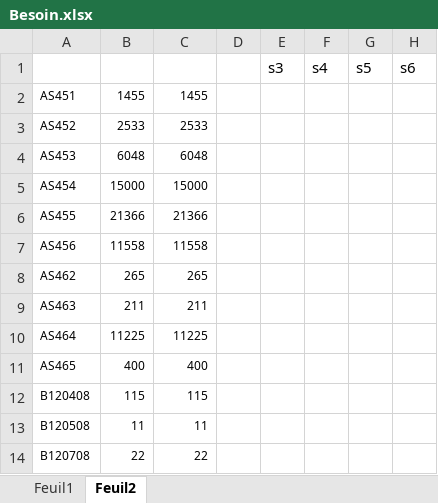
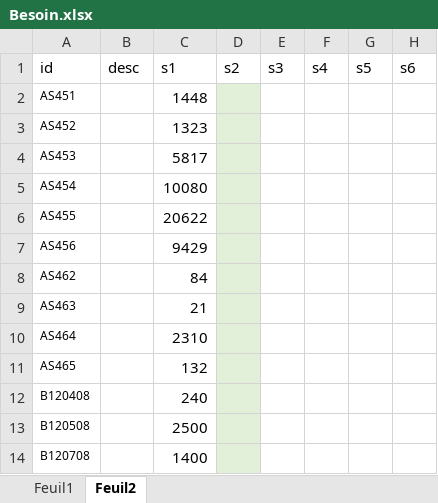
Before and after one commit to ghassenkha/arco, an Excel workbook: public/uploads/Besoin.xlsx, sheet Feuil2, drawn as a sheet; only a part is shown; values as stored, in another font and other column widths than the file's, no borders; the diff covers the shown part only; the diff names each change by its address in the sheet, - before the commit and + after, or states it on an @@ line.

```diff
--- a/public/uploads/Besoin.xlsx (sheet Feuil2)
+++ b/public/uploads/Besoin.xlsx (sheet Feuil2)
-A1: (empty)
+A1: id
-B1: (empty)
+B1: desc
-C1: (empty)
+C1: s1
-D1: (empty)
+D1: s2
-B2: 1455
+B2: (empty)
-C2: 1455
+C2: 1448
@@ C2:C14 text size: larger @@
-D2:D14 fill: none
+D2:D14 fill: #E2F0D9
-B3: 2533
+B3: (empty)
-C3: 2533
+C3: 1323
-B4: 6048
+B4: (empty)
-C4: 6048
+C4: 5817
-B5: 15000
+B5: (empty)
-C5: 15000
+C5: 10080
-B6: 21366
+B6: (empty)
-C6: 21366
+C6: 20622
-B7: 11558
+B7: (empty)
-C7: 11558
+C7: 9429
-B8: 265
+B8: (empty)
-C8: 265
+C8: 84
-B9: 211
+B9: (empty)
-C9: 211
+C9: 21
-B10: 11225
+B10: (empty)
-C10: 11225
+C10: 2310
-B11: 400
+B11: (empty)
-C11: 400
+C11: 132
-B12: 115
+B12: (empty)
-C12: 115
+C12: 240
-B13: 11
+B13: (empty)
-C13: 11
+C13: 2500
-B14: 22
+B14: (empty)
-C14: 22
+C14: 1400
```
Also changed, not shown: 2 added rows, 248 edited cells and cell formats elsewhere in this sheet, public/uploads/Stock.xlsx, 16 other files.
